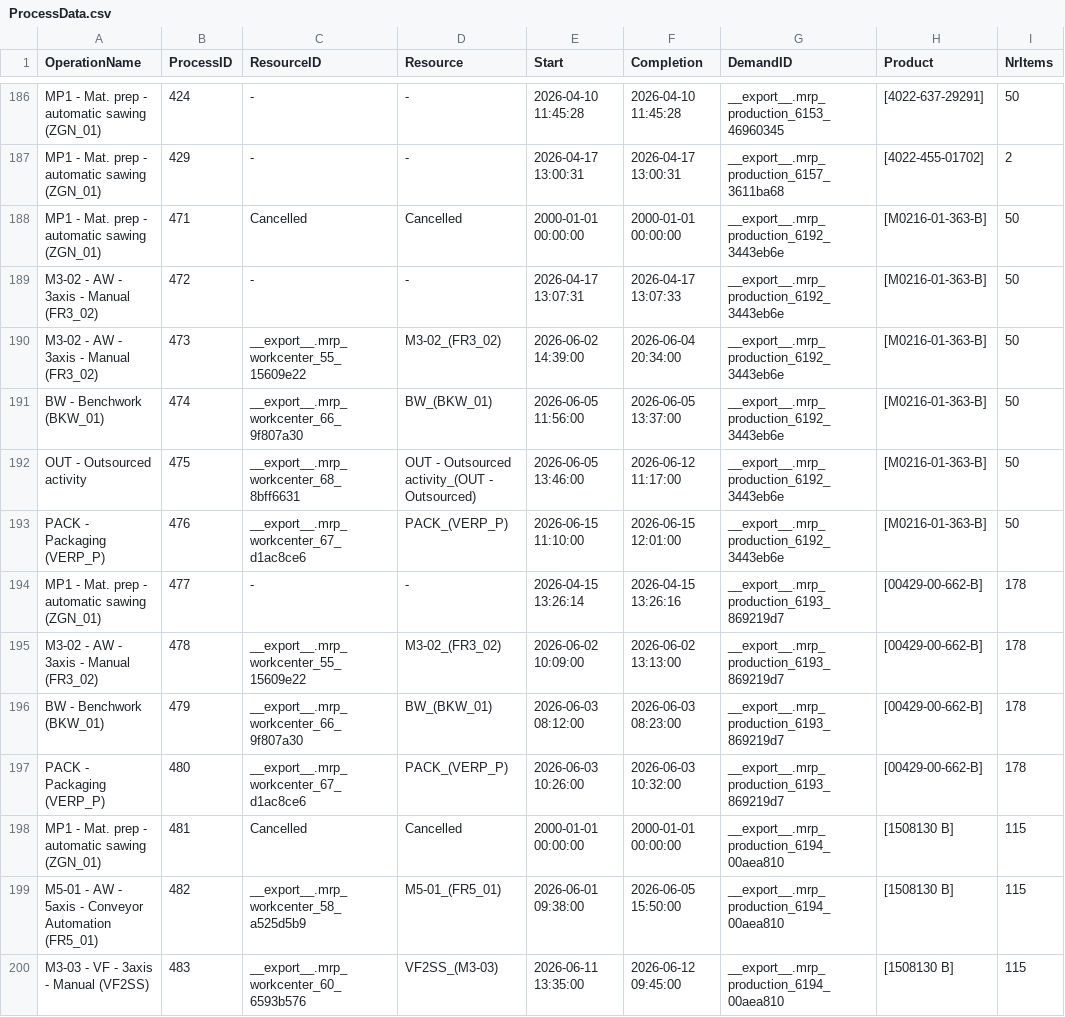
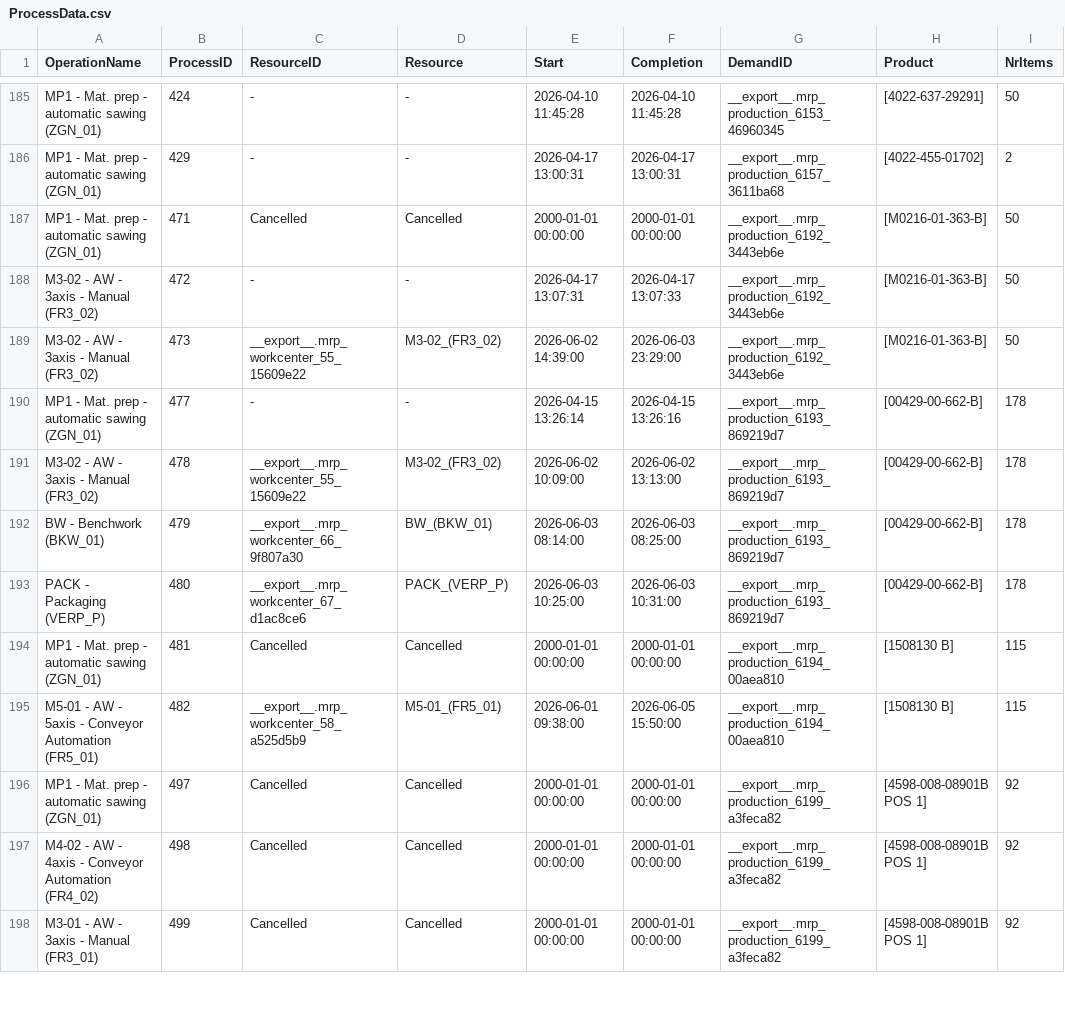
Before and after one commit to muratfirat78/ProductionPlanning, a CSV file: ProcessData.csv, drawn as a sheet; only a part is shown, gaps mark what is left out; the shorter side is filled out with more unchanged rows; the diff covers the shown part only.

```diff
--- a/ProcessData.csv
+++ b/ProcessData.csv
@@ -189,12 +188,8 @@ MP1 - Mat. prep - automatic sawing (ZGN_01),471,Cancelled,Cancelled,2000-01-01 0
 M3-02 - AW - 3axis - Manual (FR3_02),472,-,-,2026-04-17 13:07:31,2026-04-17 13:07:33,__export__.mrp_production_6192_3443eb6e,[M0216-01-363-B],50
-M3-02 - AW - 3axis - Manual (FR3_02),473,__export__.mrp_workcenter_55_15609e22,M3-02_(FR3_02),2026-06-02 14:39:00,2026-06-04 20:34:00,__export__.mrp_production_6192_3443eb6e,[M0216-01-363-B],50
-BW - Benchwork (BKW_01),474,__export__.mrp_workcenter_66_9f807a30,BW_(BKW_01),2026-06-05 11:56:00,2026-06-05 13:37:00,__export__.mrp_production_6192_3443eb6e,[M0216-01-363-B],50
-OUT - Outsourced activity,475,__export__.mrp_workcenter_68_8bff6631,OUT - Outsourced activity_(OUT - Outsourced),2026-06-05 13:46:00,2026-06-12 11:17:00,__export__.mrp_production_6192_3443eb6e,[M0216-01-363-B],50
-PACK - Packaging (VERP_P),476,__export__.mrp_workcenter_67_d1ac8ce6,PACK_(VERP_P),2026-06-15 11:10:00,2026-06-15 12:01:00,__export__.mrp_production_6192_3443eb6e,[M0216-01-363-B],50
+M3-02 - AW - 3axis - Manual (FR3_02),473,__export__.mrp_workcenter_55_15609e22,M3-02_(FR3_02),2026-06-02 14:39:00,2026-06-03 23:29:00,__export__.mrp_production_6192_3443eb6e,[M0216-01-363-B],50
 MP1 - Mat. prep - automatic sawing (ZGN_01),477,-,-,2026-04-15 13:26:14,2026-04-15 13:26:16,__export__.mrp_production_6193_869219d7,[00429-00-662-B],178
 M3-02 - AW - 3axis - Manual (FR3_02),478,__export__.mrp_workcenter_55_15609e22,M3-02_(FR3_02),2026-06-02 10:09:00,2026-06-02 13:13:00,__export__.mrp_production_6193_869219d7,[00429-00-662-B],178
-BW - Benchwork (BKW_01),479,__export__.mrp_workcenter_66_9f807a30,BW_(BKW_01),2026-06-03 08:12:00,2026-06-03 08:23:00,__export__.mrp_production_6193_869219d7,[00429-00-662-B],178
-PACK - Packaging (VERP_P),480,__export__.mrp_workcenter_67_d1ac8ce6,PACK_(VERP_P),2026-06-03 10:26:00,2026-06-03 10:32:00,__export__.mrp_production_6193_869219d7,[00429-00-662-B],178
+BW - Benchwork (BKW_01),479,__export__.mrp_workcenter_66_9f807a30,BW_(BKW_01),2026-06-03 08:14:00,2026-06-03 08:25:00,__export__.mrp_production_6193_869219d7,[00429-00-662-B],178
+PACK - Packaging (VERP_P),480,__export__.mrp_workcenter_67_d1ac8ce6,PACK_(VERP_P),2026-06-03 10:25:00,2026-06-03 10:31:00,__export__.mrp_production_6193_869219d7,[00429-00-662-B],178
 MP1 - Mat. prep - automatic sawing (ZGN_01),481,Cancelled,Cancelled,2000-01-01 00:00:00,2000-01-01 00:00:00,__export__.mrp_production_6194_00aea810,[1508130 B],115
 M5-01 - AW - 5axis - Conveyor Automation (FR5_01),482,__export__.mrp_workcenter_58_a525d5b9,M5-01_(FR5_01),2026-06-01 09:38:00,2026-06-05 15:50:00,__export__.mrp_production_6194_00aea810,[1508130 B],115
-M3-03 - VF - 3axis - Manual (VF2SS),483,__export__.mrp_workcenter_60_6593b576,VF2SS_(M3-03),2026-06-11 13:35:00,2026-06-12 09:45:00,__export__.mrp_production_6194_00aea810,[1508130 B],115
```
Also changed, not shown: 2 added rows, 5 removed rows and 24 edited cells elsewhere in this file, 8 other files.
